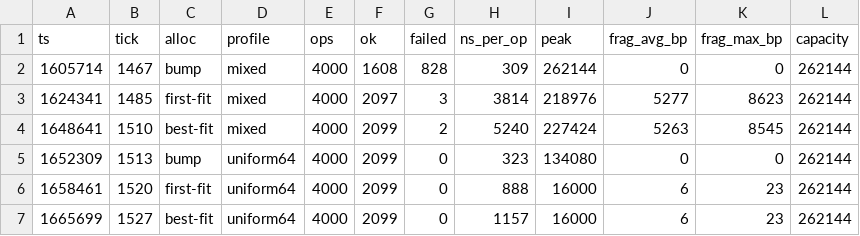
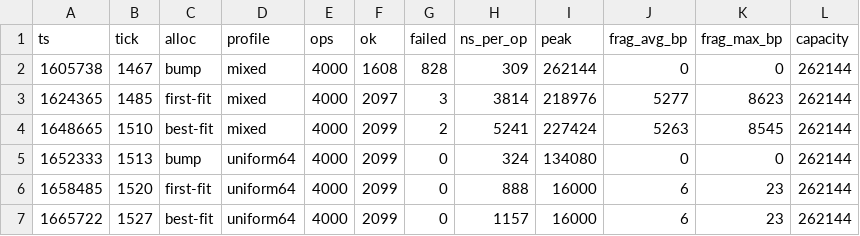
Before and after one commit to TashStack-18/micro-os, a CSV file: results/mem.csv, drawn as a sheet.

```diff
--- a/results/mem.csv
+++ b/results/mem.csv
@@ -1,7 +1,7 @@
 ts,tick,alloc,profile,ops,ok,failed,ns_per_op,peak,frag_avg_bp,frag_max_bp,capacity
-1605714,1467,bump,mixed,4000,1608,828,309,262144,0,0,262144
-1624341,1485,first-fit,mixed,4000,2097,3,3814,218976,5277,8623,262144
-1648641,1510,best-fit,mixed,4000,2099,2,5240,227424,5263,8545,262144
-1652309,1513,bump,uniform64,4000,2099,0,323,134080,0,0,262144
-1658461,1520,first-fit,uniform64,4000,2099,0,888,16000,6,23,262144
-1665699,1527,best-fit,uniform64,4000,2099,0,1157,16000,6,23,262144
+1605738,1467,bump,mixed,4000,1608,828,309,262144,0,0,262144
+1624365,1485,first-fit,mixed,4000,2097,3,3814,218976,5277,8623,262144
+1648665,1510,best-fit,mixed,4000,2099,2,5241,227424,5263,8545,262144
+1652333,1513,bump,uniform64,4000,2099,0,324,134080,0,0,262144
+1658485,1520,first-fit,uniform64,4000,2099,0,888,16000,6,23,262144
+1665722,1527,best-fit,uniform64,4000,2099,0,1157,16000,6,23,262144
```
Also changed, not shown: results/cmp.csv, results/lock.csv, 16 other files.
